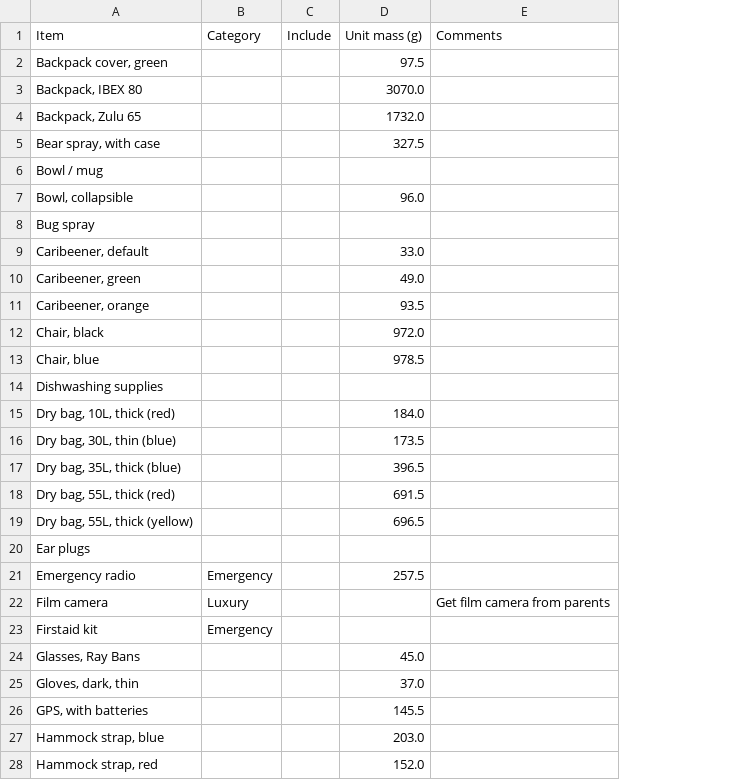
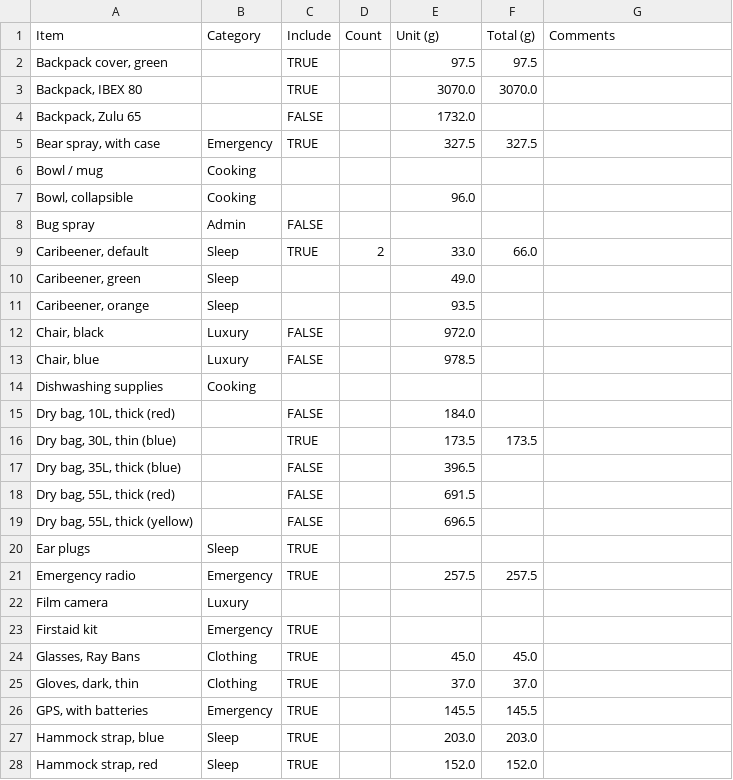
Before and after one commit to FraserParlane/westcoasttrail, a CSV file: weights.csv, drawn as a sheet; only a part is shown; addresses are those after the commit; the diff covers the shown part only; the diff names each change by its address in the sheet, - before the commit and + after, or states it on an @@ line.

```diff
--- a/weights.csv
+++ b/weights.csv
+column D (Count), row 9: 2
+column F (Total (g)), rows 2-28: 97.5 | 3070.0 |  | 327.5 |  |  |  | 66.0 |  |  |  |  |  |  | 173.5 |  |  |  |  | 257.5 |  |  | 45.0 | 37.0 | 145.5 | 203.0 | 152.0
-E1: Unit mass (g)
+E1: Unit (g)
-C2:C3 (Include): (empty)
+C2:C3 (Include): TRUE
-C4 (Include): (empty)
+C4 (Include): FALSE
-B5 (Category): (empty)
+B5 (Category): Emergency
-C5 (Include): (empty)
+C5 (Include): TRUE
-B6:B7 (Category): (empty)
+B6:B7 (Category): Cooking
-B8 (Category): (empty)
+B8 (Category): Admin
-C8 (Include): (empty)
+C8 (Include): FALSE
-B9:B11 (Category): (empty)
+B9:B11 (Category): Sleep
-C9 (Include): (empty)
+C9 (Include): TRUE
-B12:B13 (Category): (empty)
+B12:B13 (Category): Luxury
-C12:C13 (Include): (empty)
+C12:C13 (Include): FALSE
-B14 (Category): (empty)
+B14 (Category): Cooking
-C15 (Include): (empty)
+C15 (Include): FALSE
-C16 (Include): (empty)
+C16 (Include): TRUE
-C17:C19 (Include): (empty)
+C17:C19 (Include): FALSE
-B20 (Category): (empty)
+B20 (Category): Sleep
-C20:C21 (Include): (empty)
+C20:C21 (Include): TRUE
-G22 (Comments): Get film camera from parents
+G22 (Comments): (empty)
-C23:C28 (Include): (empty)
+C23:C28 (Include): TRUE
-B24:B25 (Category): (empty)
+B24:B25 (Category): Clothing
-B26 (Category): (empty)
+B26 (Category): Emergency
-B27:B28 (Category): (empty)
+B27:B28 (Category): Sleep
```
Also changed, not shown: 1 added row, 2 removed rows and 51 edited cells elsewhere in this file, 1 other file.
